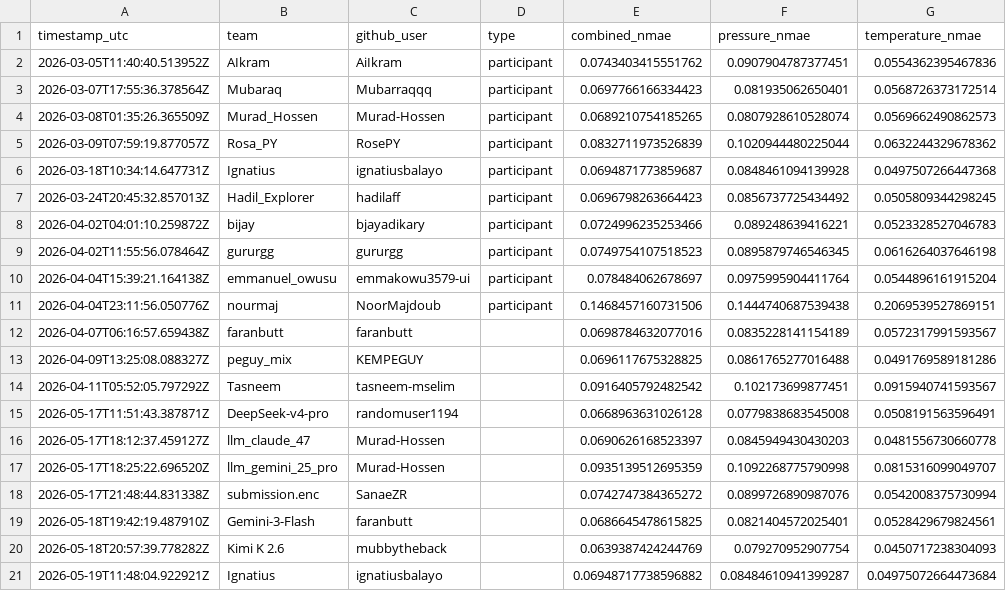
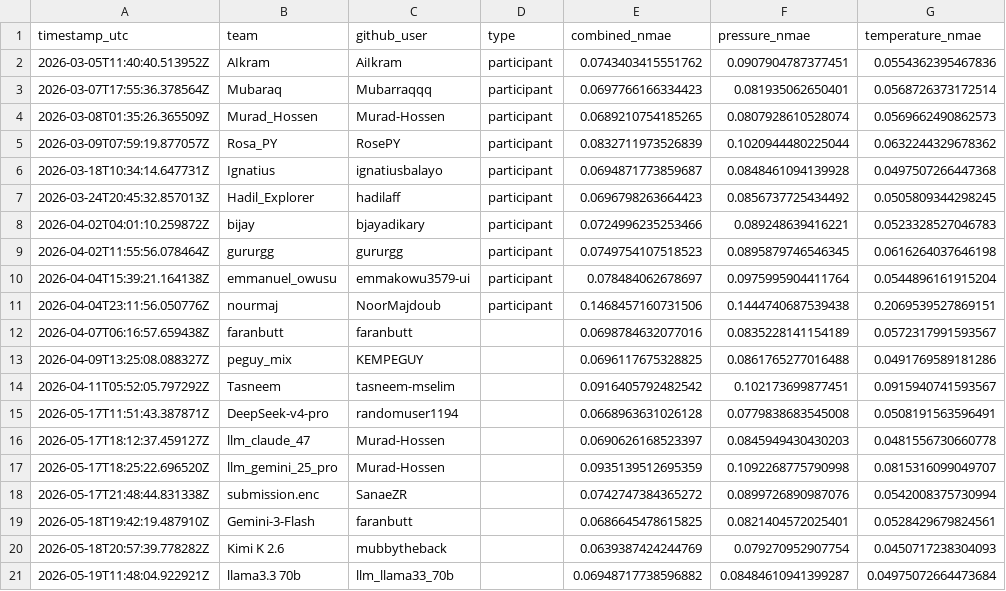
Before and after one commit to VinitSingroha/Mix2Print, a CSV file: leaderboard/leaderboard.csv, drawn as a sheet; only a part is shown; the diff names each change by its address in the sheet, - before the commit and + after, or states it on an @@ line.

Commit message:
Update leaderboard.csv

```diff
--- a/leaderboard/leaderboard.csv
+++ b/leaderboard/leaderboard.csv
-B21 (team): Ignatius
+B21 (team): llama3.3 70b
-C21 (github_user): ignatiusbalayo
+C21 (github_user): llm_llama33_70b
```
